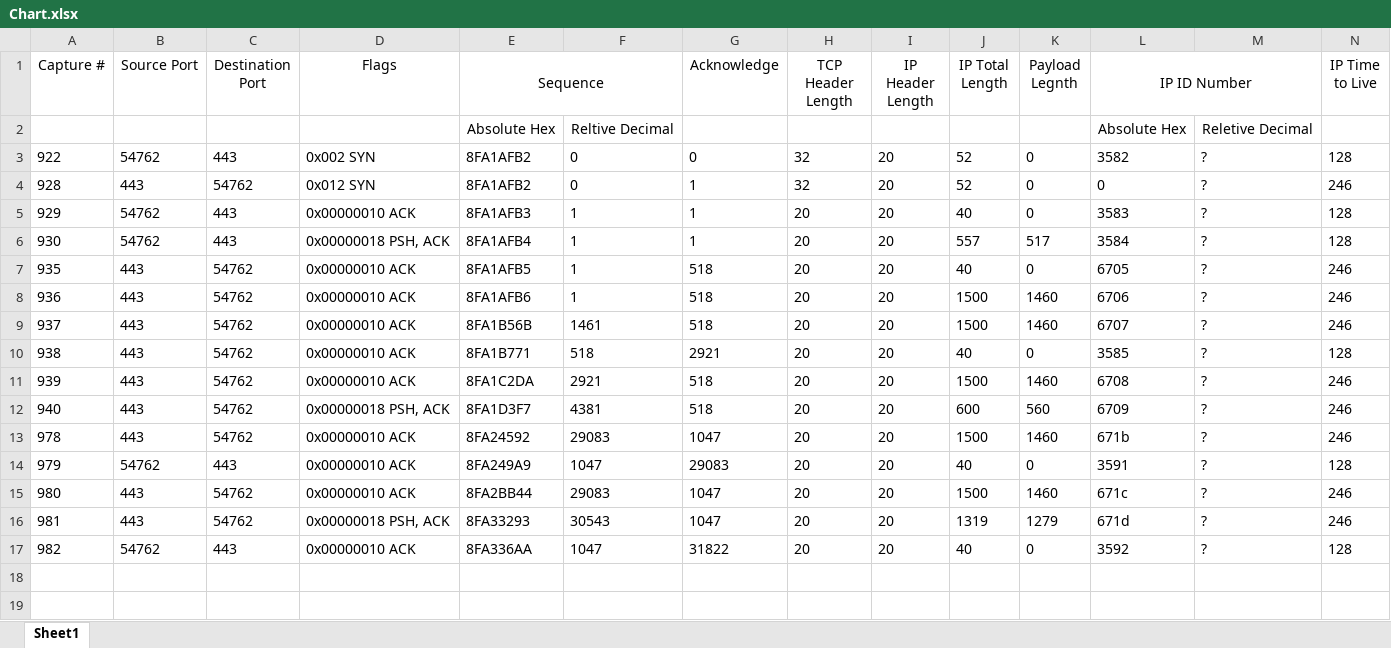
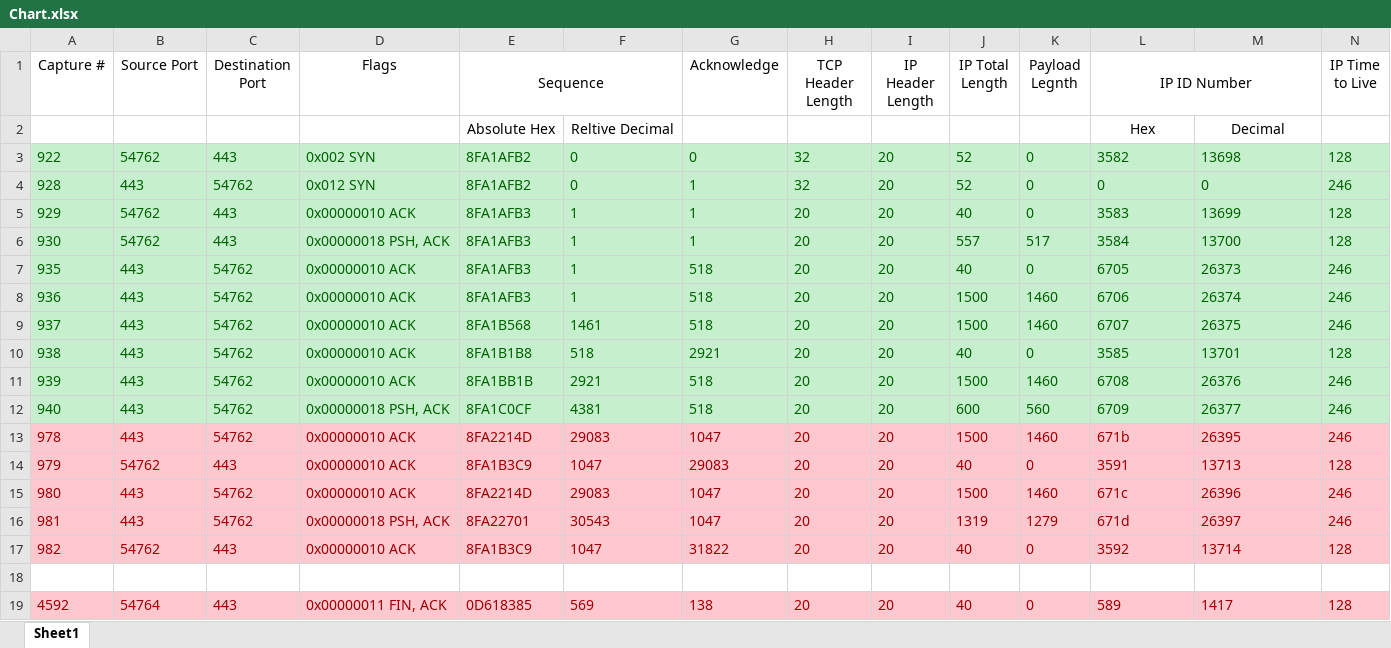
Before and after one commit to seanybaggins/TelecomAssignment2Submission, an Excel workbook: Chart.xlsx, sheet Sheet1, drawn as a sheet; values as stored, in another font and other column widths than the file's, no borders; the diff names each change by its address in the sheet, - before the commit and + after, or states it on an @@ line.

Commit message:
Fixed absolute hex address in chart

```diff
--- a/Chart.xlsx (sheet Sheet1)
+++ b/Chart.xlsx (sheet Sheet1)
-L2 (IP ID Number): Absolute Hex
+L2 (IP ID Number): Hex
-M2: Reletive Decimal
+M2: Decimal
@@ A3:N12 fill: none → #C6EFCE, text colour: black → #006100 @@
-M3: ?
+M3: 13698
-M4: ?
+M4: 0
-M5: ?
+M5: 13699
-E6 (Sequence): 8FA1AFB4
+E6 (Sequence): 8FA1AFB3
-M6: ?
+M6: 13700
-E7 (Sequence): 8FA1AFB5
+E7 (Sequence): 8FA1AFB3
-M7: ?
+M7: 26373
-E8 (Sequence): 8FA1AFB6
+E8 (Sequence): 8FA1AFB3
-M8: ?
+M8: 26374
-E9 (Sequence): 8FA1B56B
+E9 (Sequence): 8FA1B568
-M9: ?
+M9: 26375
-E10 (Sequence): 8FA1B771
+E10 (Sequence): 8FA1B1B8
-M10: ?
+M10: 13701
-E11 (Sequence): 8FA1C2DA
+E11 (Sequence): 8FA1BB1B
-M11: ?
+M11: 26376
-E12 (Sequence): 8FA1D3F7
+E12 (Sequence): 8FA1C0CF
-M12: ?
+M12: 26377
@@ A13:N17 fill: none → #FFC7CE, text colour: black → #9C0006 @@
-E13 (Sequence): 8FA24592
+E13 (Sequence): 8FA2214D
-M13: ?
+M13: 26395
-E14 (Sequence): 8FA249A9
+E14 (Sequence): 8FA1B3C9
-M14: ?
+M14: 13713
-E15 (Sequence): 8FA2BB44
+E15 (Sequence): 8FA2214D
-M15: ?
+M15: 26396
-E16 (Sequence): 8FA33293
+E16 (Sequence): 8FA22701
-M16: ?
+M16: 26397
-E17 (Sequence): 8FA336AA
+E17 (Sequence): 8FA1B3C9
-M17: ?
+M17: 13714
+row 18: (empty)
+row 19: 4592 | 54764 | 443 | 0x00000011 FIN, ACK | 0D618385 | 569 | 138 | 20 | 20 | 40 | 0 | 589 | 1417 | 128
```
Also changed, not shown: 2 other files.
